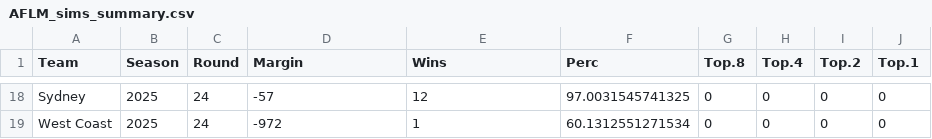
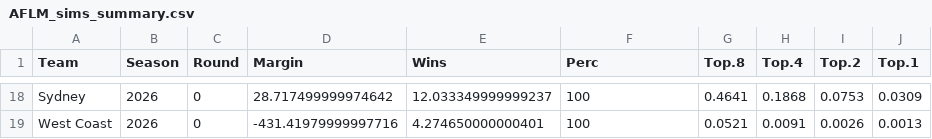
Before and after one commit to jimmyday12/plussixoneblog, a CSV file: data_files/raw-data/AFLM_sims_summary.csv, drawn as a sheet; only a part is shown, gaps mark what is left out; the diff covers the shown part only; the diff names each change by its address in the sheet, - before the commit and + after, or states it on an @@ line.

```diff
--- a/data_files/raw-data/AFLM_sims_summary.csv
+++ b/data_files/raw-data/AFLM_sims_summary.csv
-B18:B19 (Season): 2025
+B18:B19 (Season): 2026
-C18:C19 (Round): 24
+C18:C19 (Round): 0
-D18 (Margin): -57
+D18 (Margin): 28.717499999974642
-E18 (Wins): 12
+E18 (Wins): 12.033349999999237
-F18 (Perc): 97.0031545741325
+F18 (Perc): 100
-G18 (Top.8): 0
+G18 (Top.8): 0.4641
-H18 (Top.4): 0
+H18 (Top.4): 0.1868
-I18 (Top.2): 0
+I18 (Top.2): 0.0753
-J18 (Top.1): 0
+J18 (Top.1): 0.0309
-D19 (Margin): -972
+D19 (Margin): -431.41979999997716
-E19 (Wins): 1
+E19 (Wins): 4.274650000000401
-F19 (Perc): 60.1312551271534
+F19 (Perc): 100
-G19 (Top.8): 0
+G19 (Top.8): 0.0521
-H19 (Top.4): 0
+H19 (Top.4): 0.0091
-I19 (Top.2): 0
+I19 (Top.2): 0.0026
-J19 (Top.1): 0
+J19 (Top.1): 0.0013
```
Also changed, not shown: 144 edited cells elsewhere in this file, data_files/processed-data/AFLM_sims_combined.csv, data_files/raw-data/current_elo.csv, 10 other files.
